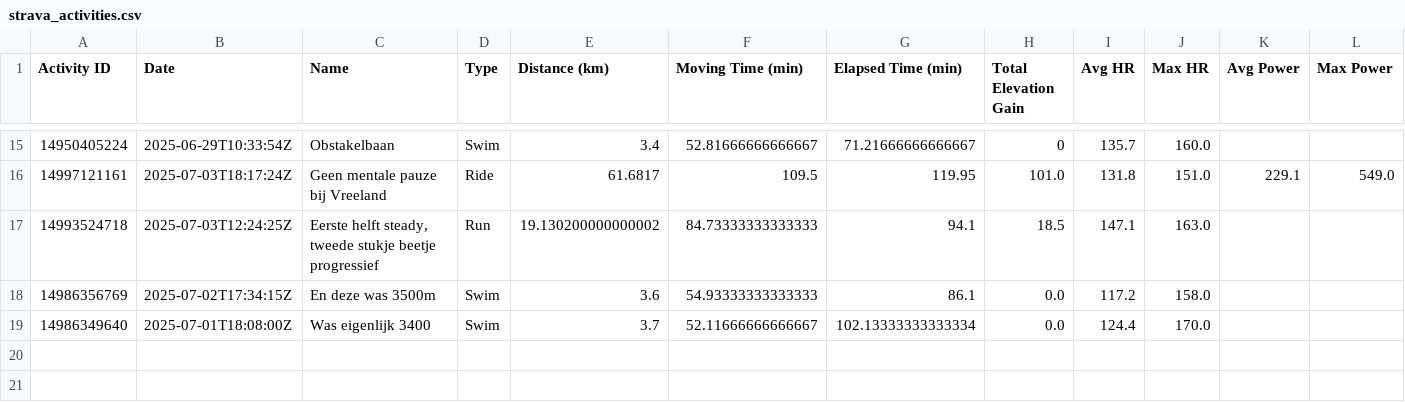
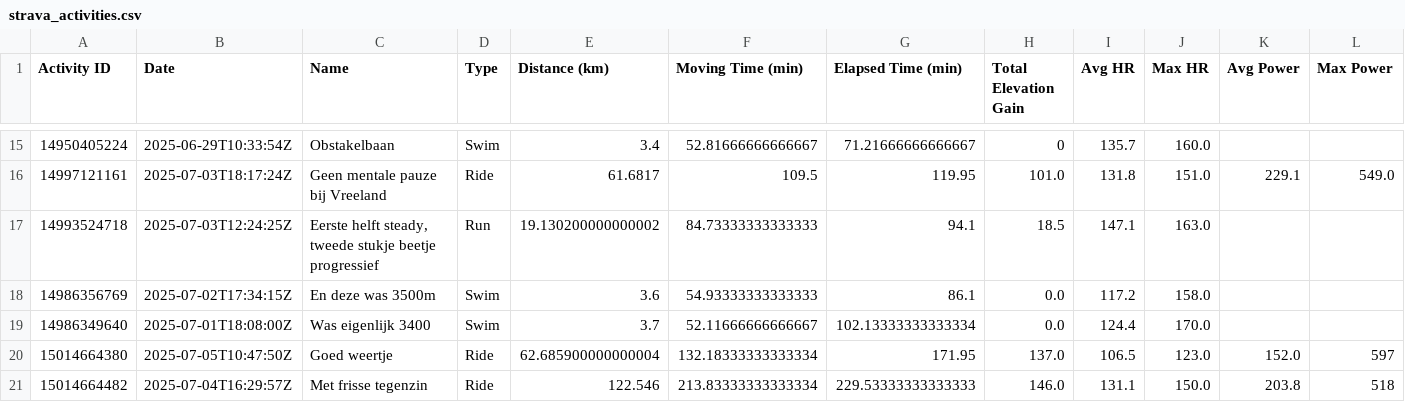
Before and after one commit to VerschuureJelle/strava, a CSV file: strava_activities.csv, drawn as a sheet; only a part is shown, gaps mark what is left out; rows hold the shown columns only; the diff names each change by its address in the sheet, - before the commit and + after, or states it on an @@ line.

```diff
--- a/strava_activities.csv
+++ b/strava_activities.csv
+row 20: 15014664380 | 2025-07-05T10:47:50Z | Goed weertje | Ride | 62.685900000000004 | 132.18333333333334 | 171.95 | 137.0 | 106.5 | 123.0 | 152.0 | 597
+row 21: 15014664482 | 2025-07-04T16:29:57Z | Met frisse tegenzin | Ride | 122.546 | 213.83333333333334 | 229.53333333333333 | 146.0 | 131.1 | 150.0 | 203.8 | 518
```
Also changed, not shown: strava_activities_enriched.csv, 2 other files.
